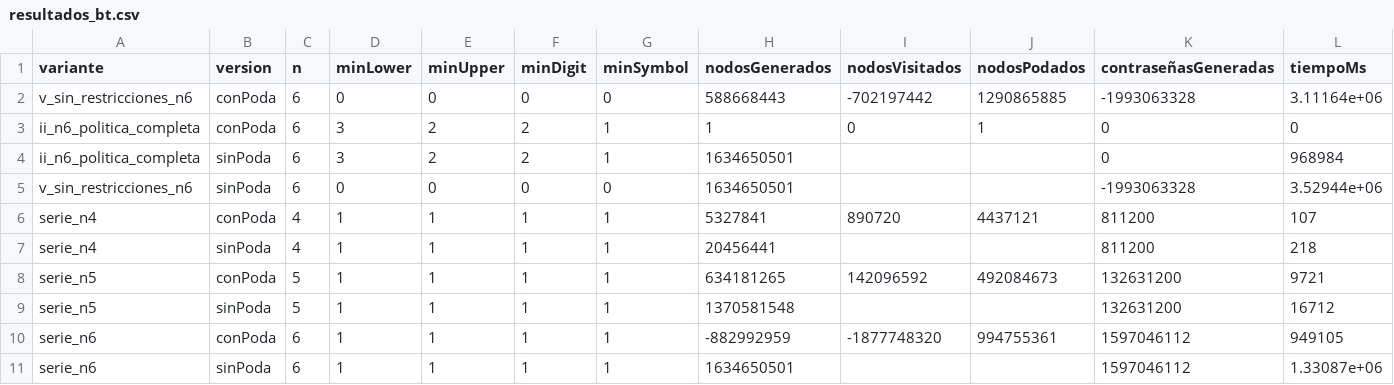
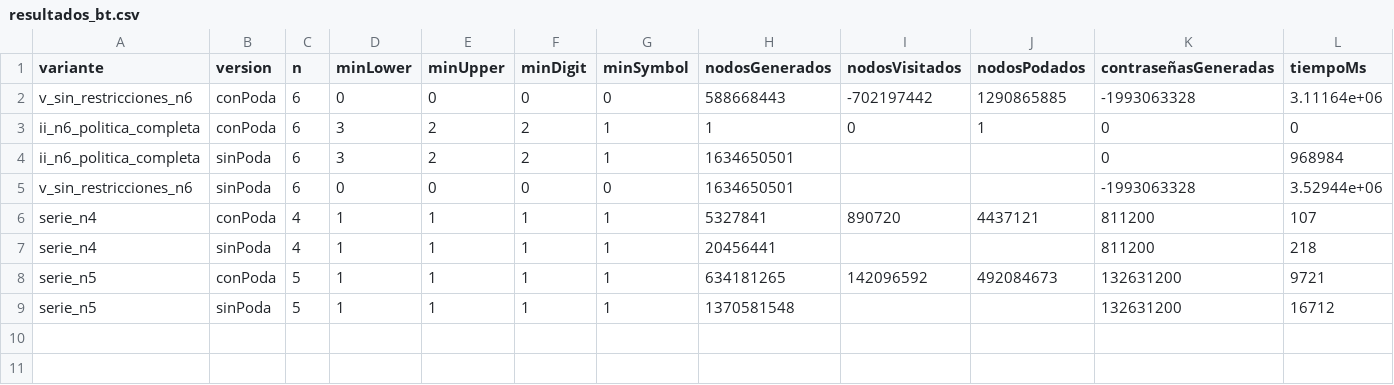
Before and after one commit to Lalopimo/ADA_P1_Gonzalez_Martinez_Pina_Quimbayo, a CSV file: results/resultados_bt.csv, drawn as a sheet.

Commit message:
Corrige tipos a long long para evitar overflow en contadores de nodos en BT, fusion main.cpp verificada funcionando

```diff
--- a/results/resultados_bt.csv
+++ b/results/resultados_bt.csv
@@ -9,3 +9 @@ serie_n5,conPoda,5,1,1,1,1,634181265,142096592,492084673,132631200,9721
 serie_n5,sinPoda,5,1,1,1,1,1370581548,,,132631200,16712
-serie_n6,conPoda,6,1,1,1,1,-882992959,-1877748320,994755361,1597046112,949105
-serie_n6,sinPoda,6,1,1,1,1,1634650501,,,1597046112,1.33087e+06
```
Also changed, not shown: 5 other files.
